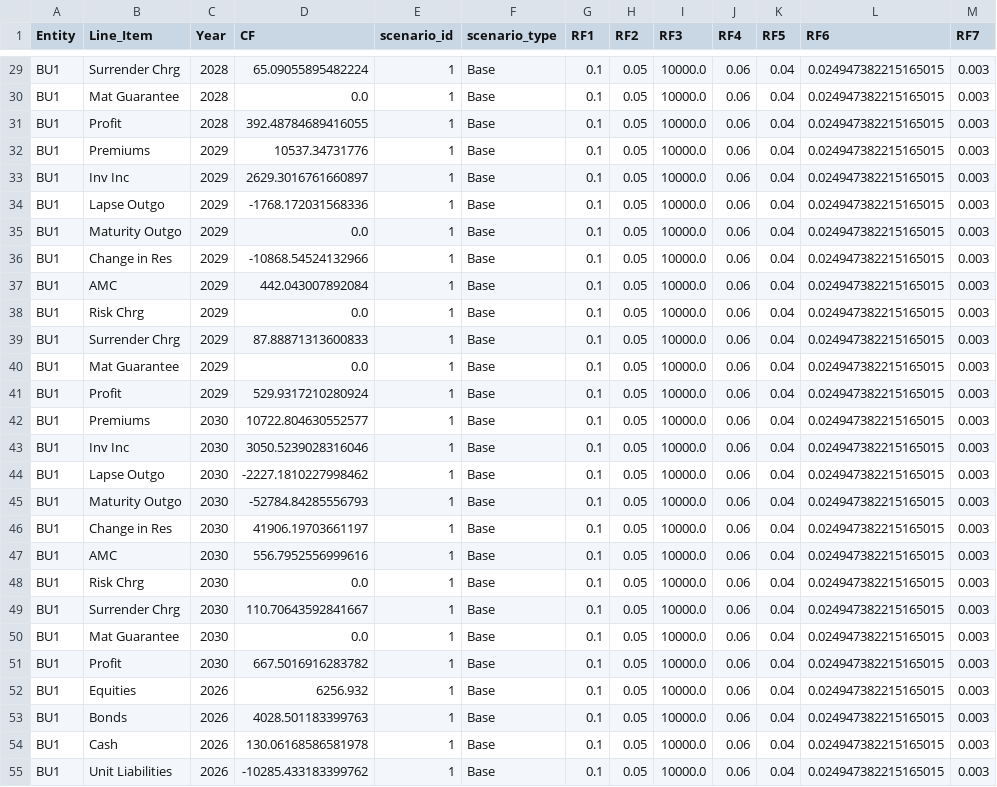
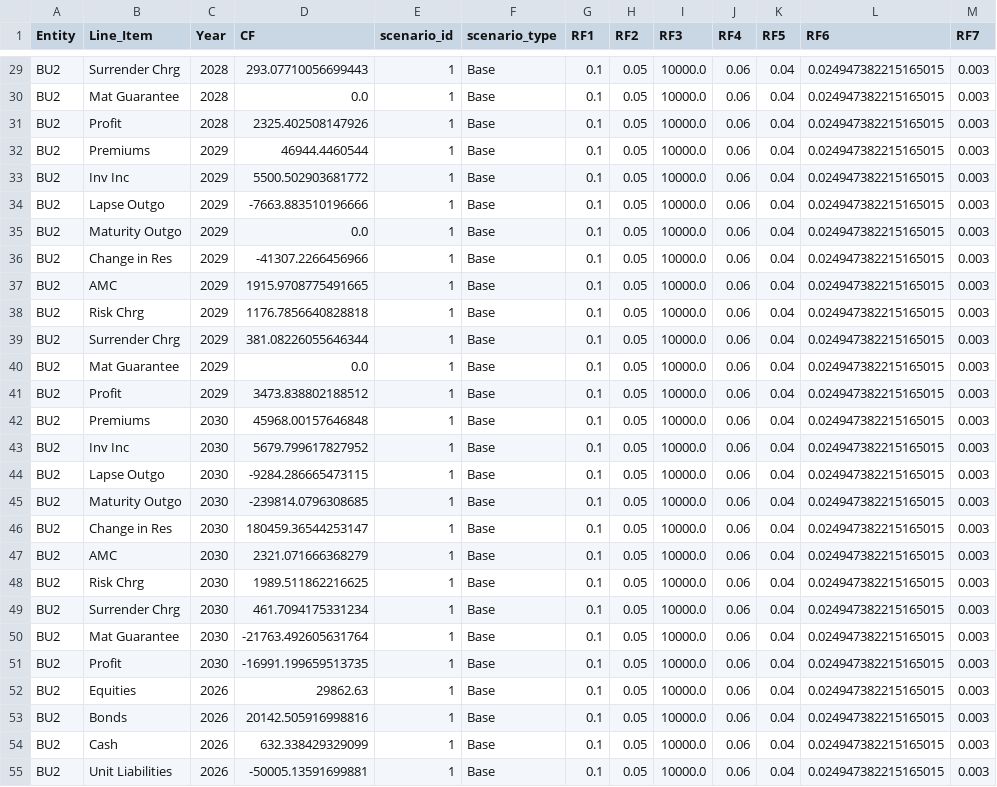
Before and after one commit to chelsee-ai/ai-forecasting, a CSV file: Plan_Base_UL.csv, drawn as a sheet; only a part is shown, gaps mark what is left out; the diff covers the shown part only; the diff names each change by its address in the sheet, - before the commit and + after, or states it on an @@ line.

```diff
--- a/Plan_Base_UL.csv
+++ b/Plan_Base_UL.csv
-A29:A55 (Entity): BU1
+A29:A55 (Entity): BU2
-D29 (CF): 65.09055895482224
+D29 (CF): 293.07710056699443
-D31 (CF): 392.48784689416055
+D31 (CF): 2325.402508147926
-D32 (CF): 10537.34731776
+D32 (CF): 46944.4460544
-D33 (CF): 2629.3016761660897
+D33 (CF): 5500.502903681772
-D34 (CF): -1768.172031568336
+D34 (CF): -7663.883510196666
-D36 (CF): -10868.54524132966
+D36 (CF): -41307.2266456966
-D37 (CF): 442.043007892084
+D37 (CF): 1915.9708775491665
-D38 (CF): 0.0
+D38 (CF): 1176.7856640828818
-D39 (CF): 87.88871313600833
+D39 (CF): 381.08226055646344
-D41 (CF): 529.9317210280924
+D41 (CF): 3473.838802188512
-D42 (CF): 10722.804630552577
+D42 (CF): 45968.00157646848
-D43 (CF): 3050.5239028316046
+D43 (CF): 5679.799617827952
-D44 (CF): -2227.1810227998462
+D44 (CF): -9284.286665473115
-D45 (CF): -52784.84285556793
+D45 (CF): -239814.0796308685
-D46 (CF): 41906.19703661197
+D46 (CF): 180459.36544253147
-D47 (CF): 556.7952556999616
+D47 (CF): 2321.071666368279
-D48 (CF): 0.0
+D48 (CF): 1989.511862216625
-D49 (CF): 110.70643592841667
+D49 (CF): 461.7094175331234
-D50 (CF): 0.0
+D50 (CF): -21763.492605631764
-D51 (CF): 667.5016916283782
+D51 (CF): -16991.199659513735
-D52 (CF): 6256.932
+D52 (CF): 29862.63
-D53 (CF): 4028.501183399763
+D53 (CF): 20142.505916998816
-D54 (CF): 130.06168586581978
+D54 (CF): 632.338429329099
-D55 (CF): -10285.433183399762
+D55 (CF): -50005.13591699881
```
Also changed, not shown: 77 edited cells elsewhere in this file.
